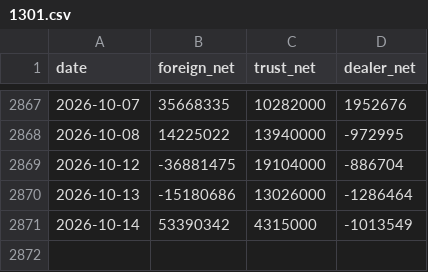
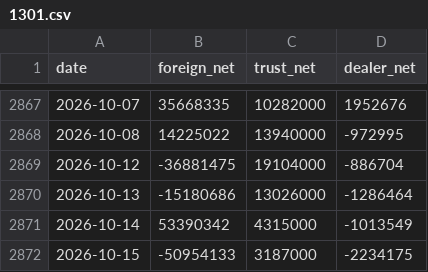
Before and after one commit to 13022-maker/enlightened-system, a CSV file: data/chip/1301.csv, drawn as a sheet; only a part is shown, gaps mark what is left out; the diff names each change by its address in the sheet, - before the commit and + after, or states it on an @@ line.

```diff
--- a/data/chip/1301.csv
+++ b/data/chip/1301.csv
+row 2872: 2026-10-15 | -50954133 | 3187000 | -2234175
```
Also changed, not shown: data/chip/1303.csv, data/chip/2303.csv, 47 other files.
